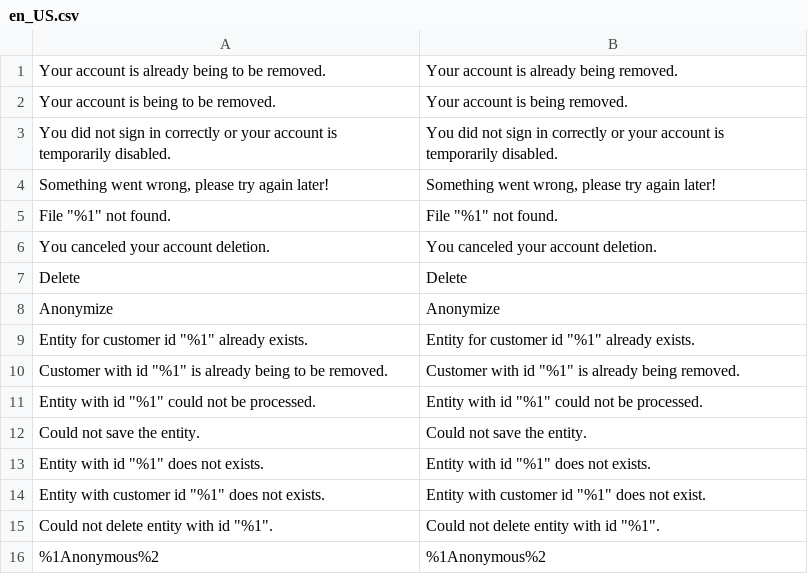
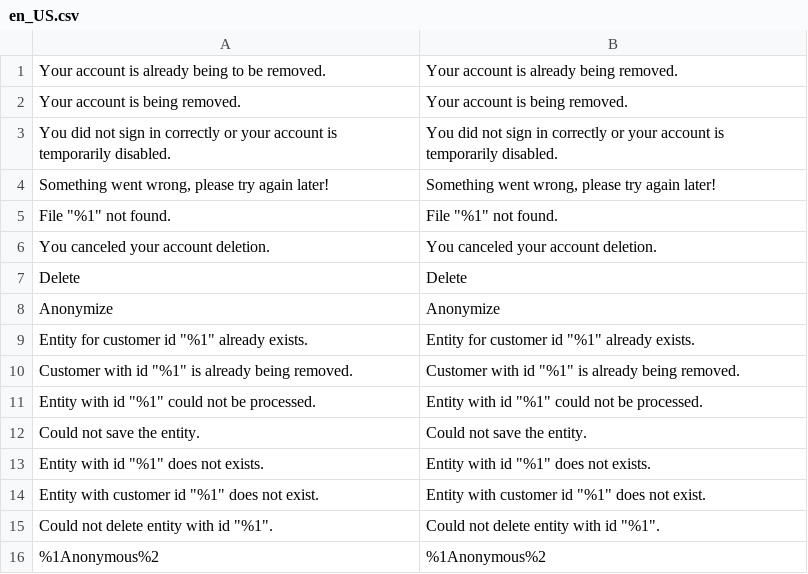
Before and after one commit to opengento/magento2-gdpr, a CSV file: i18n/en_US.csv, drawn as a sheet; only a part is shown.

```diff
--- a/i18n/en_US.csv
+++ b/i18n/en_US.csv
@@ -1,3 +1,3 @@
 "Your account is already being to be removed.","Your account is already being removed."
-"Your account is being to be removed.","Your account is being removed."
+"Your account is being removed.","Your account is being removed."
 "You did not sign in correctly or your account is temporarily disabled.","You did not sign in correctly or your account is temporarily disabled."
@@ -9,3 +9,3 @@ Anonymize,Anonymize
 "Entity for customer id ""%1"" already exists.","Entity for customer id ""%1"" already exists."
-"Customer with id ""%1"" is already being to be removed.","Customer with id ""%1"" is already being removed."
+"Customer with id ""%1"" is already being removed.","Customer with id ""%1"" is already being removed."
 "Entity with id ""%1"" could not be processed.","Entity with id ""%1"" could not be processed."
@@ -13,3 +13,3 @@ Anonymize,Anonymize
 "Entity with id ""%1"" does not exists.","Entity with id ""%1"" does not exists."
-"Entity with customer id ""%1"" does not exists.","Entity with customer id ""%1"" does not exist."
+"Entity with customer id ""%1"" does not exist.","Entity with customer id ""%1"" does not exist."
 "Could not delete entity with id ""%1"".","Could not delete entity with id ""%1""."
```
Also changed, not shown: i18n/fr_FR.csv, 4 other files.
